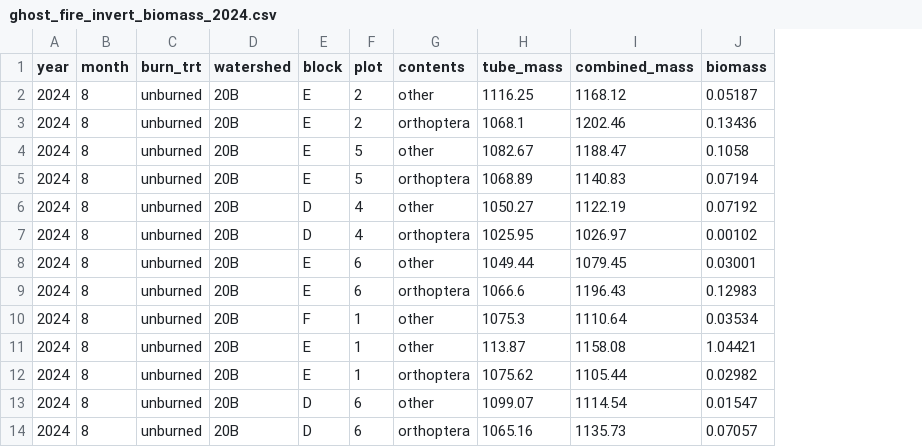
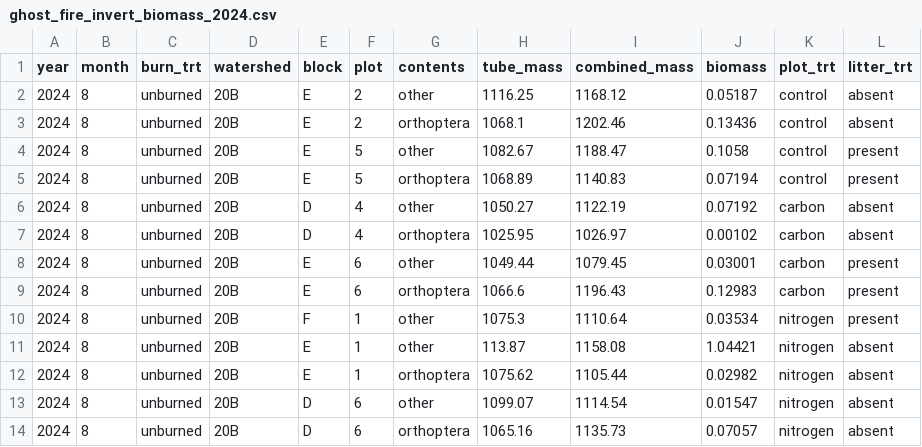
Before and after one commit to m-millie/gf_inv, a CSV file: inv_data/ghost_fire_invert_biomass_2024.csv, drawn as a sheet; only a part is shown; the diff names each change by its address in the sheet, - before the commit and + after, or states it on an @@ line.

```diff
--- a/inv_data/ghost_fire_invert_biomass_2024.csv
+++ b/inv_data/ghost_fire_invert_biomass_2024.csv
+column K (plot_trt), rows 2-14: control | control | control | control | carbon | carbon | carbon | carbon | nitrogen | nitrogen | nitrogen | nitrogen | nitrogen
+column L (litter_trt), rows 2-14: absent | absent | present | present | absent | absent | present | present | present | absent | absent | absent | absent
```
Also changed, not shown: inv_data/ghost_fire_invert_community_2019.csv, inv_data/ghost_fire_invert_community_2024.csv, 4 other files.
